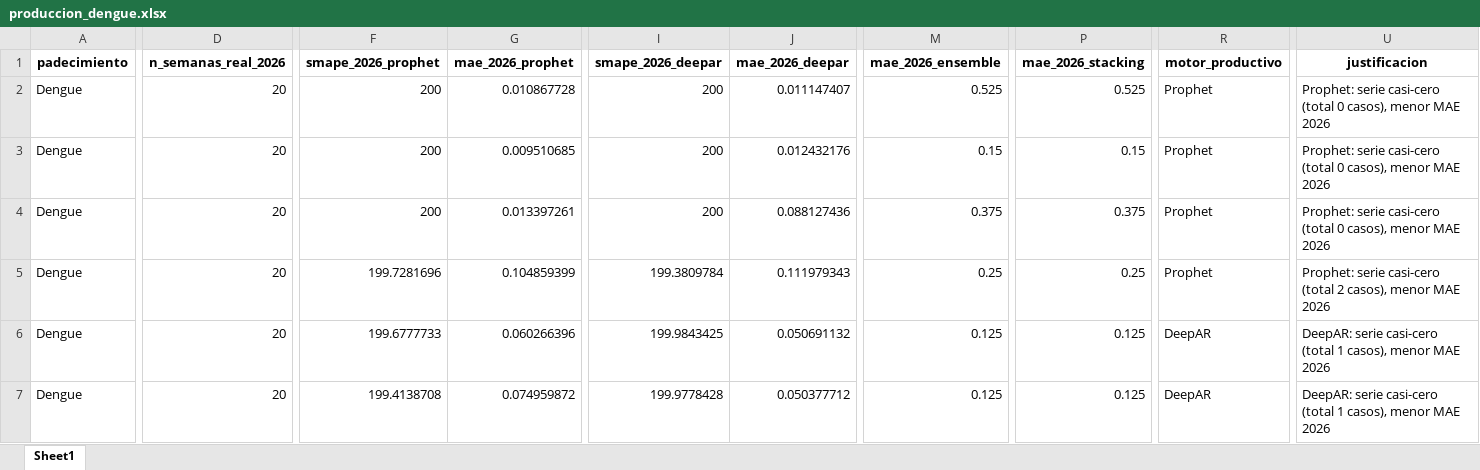
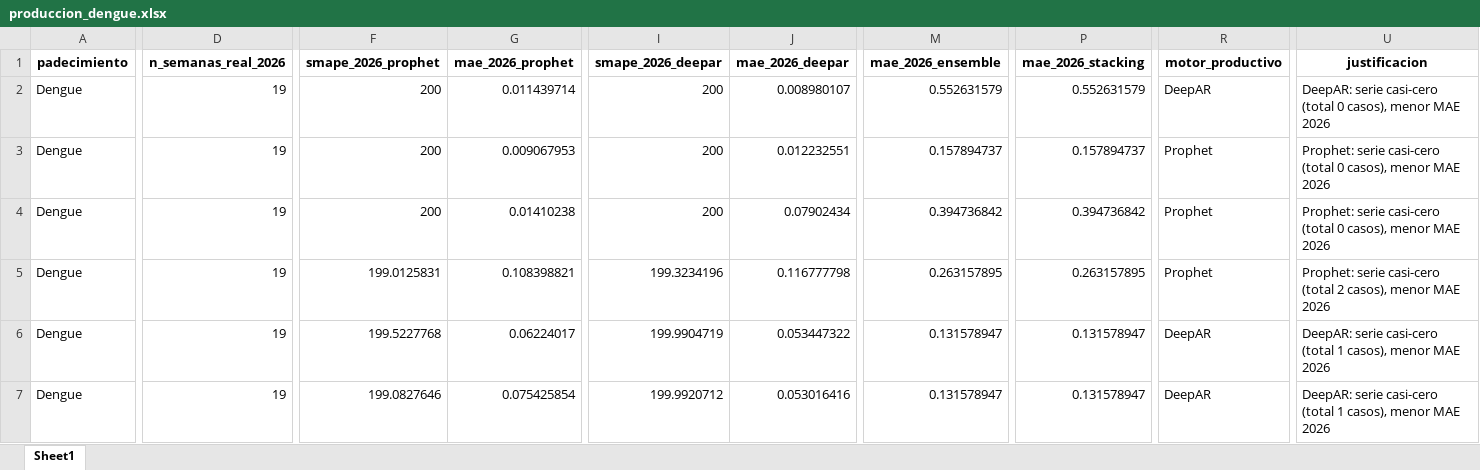
Before and after one commit to EpiForecastMX/EpiForecast-MX, an Excel workbook: reports/ProdDetails/produccion_dengue.xlsx, sheet Sheet1, drawn as a sheet; only a part is shown, gaps mark what is left out; values as stored, in another font and other column widths than the file's, no borders; the diff covers the shown part only; the diff names each change by its address in the sheet, - before the commit and + after, or states it on an @@ line.

Commit message:
fix(dengue-selector): alinea forecast vs real por semana ISO (no cumcount)
El forecast 2026 arranca en la semana ISO 2 (2026-01-05); cumcount lo etiquetaba como
semana 1 -> desalineacion de 1 sem contra el boletin, inflando DeepAR mas que Prophet
(cambiaba 11/99 series). Ahora alinea por isocalendar().week. Distribucion 53/46
(antes 52/47), Nacional sigue Prophet. Tambien: default del selector Ensemble->Prophet
(motor elegible) y guard de mae() ante arreglo vacio.

```diff
--- a/reports/ProdDetails/produccion_dengue.xlsx (sheet Sheet1)
+++ b/reports/ProdDetails/produccion_dengue.xlsx (sheet Sheet1)
-D2:D7 (n_semanas_real_2026): 20
+D2:D7 (n_semanas_real_2026): 19
-G2 (mae_2026_prophet): 0.010867728
+G2 (mae_2026_prophet): 0.011439714
-J2 (mae_2026_deepar): 0.011147407
+J2 (mae_2026_deepar): 0.008980107
-M2 (mae_2026_ensemble): 0.525
+M2 (mae_2026_ensemble): 0.552631579
-P2 (mae_2026_stacking): 0.525
+P2 (mae_2026_stacking): 0.552631579
-R2 (motor_productivo): Prophet
+R2 (motor_productivo): DeepAR
-U2 (justificacion): Prophet: serie casi-cero…
+U2 (justificacion): DeepAR: serie casi-cero…
-G3 (mae_2026_prophet): 0.009510685
+G3 (mae_2026_prophet): 0.009067953
-J3 (mae_2026_deepar): 0.012432176
+J3 (mae_2026_deepar): 0.012232551
-M3 (mae_2026_ensemble): 0.15
+M3 (mae_2026_ensemble): 0.157894737
-P3 (mae_2026_stacking): 0.15
+P3 (mae_2026_stacking): 0.157894737
-G4 (mae_2026_prophet): 0.013397261
+G4 (mae_2026_prophet): 0.01410238
-J4 (mae_2026_deepar): 0.088127436
+J4 (mae_2026_deepar): 0.07902434
-M4 (mae_2026_ensemble): 0.375
+M4 (mae_2026_ensemble): 0.394736842
-P4 (mae_2026_stacking): 0.375
+P4 (mae_2026_stacking): 0.394736842
-F5 (smape_2026_prophet): 199.7281696
+F5 (smape_2026_prophet): 199.0125831
-G5 (mae_2026_prophet): 0.104859399
+G5 (mae_2026_prophet): 0.108398821
-I5 (smape_2026_deepar): 199.3809784
+I5 (smape_2026_deepar): 199.3234196
-J5 (mae_2026_deepar): 0.111979343
+J5 (mae_2026_deepar): 0.116777798
-M5 (mae_2026_ensemble): 0.25
+M5 (mae_2026_ensemble): 0.263157895
-P5 (mae_2026_stacking): 0.25
+P5 (mae_2026_stacking): 0.263157895
-F6 (smape_2026_prophet): 199.6777733
+F6 (smape_2026_prophet): 199.5227768
-G6 (mae_2026_prophet): 0.060266396
+G6 (mae_2026_prophet): 0.06224017
-I6 (smape_2026_deepar): 199.9843425
+I6 (smape_2026_deepar): 199.9904719
-J6 (mae_2026_deepar): 0.050691132
+J6 (mae_2026_deepar): 0.053447322
-M6:M7 (mae_2026_ensemble): 0.125
+M6:M7 (mae_2026_ensemble): 0.131578947
-P6:P7 (mae_2026_stacking): 0.125
+P6:P7 (mae_2026_stacking): 0.131578947
-F7 (smape_2026_prophet): 199.4138708
+F7 (smape_2026_prophet): 199.0827646
-G7 (mae_2026_prophet): 0.074959872
+G7 (mae_2026_prophet): 0.075425854
-I7 (smape_2026_deepar): 199.9778428
+I7 (smape_2026_deepar): 199.9920712
-J7 (mae_2026_deepar): 0.050377712
+J7 (mae_2026_deepar): 0.053016416
```
Also changed, not shown: 846 edited cells elsewhere in this sheet, 2 other files.
